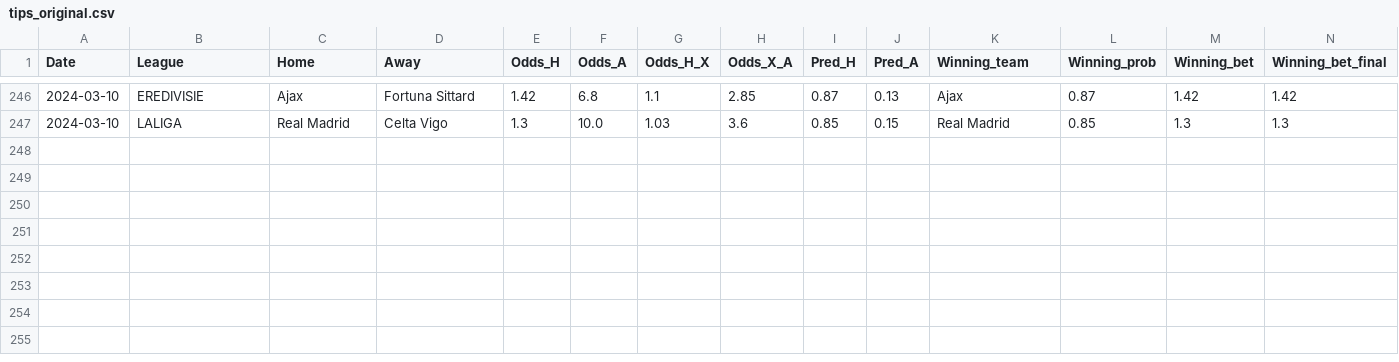
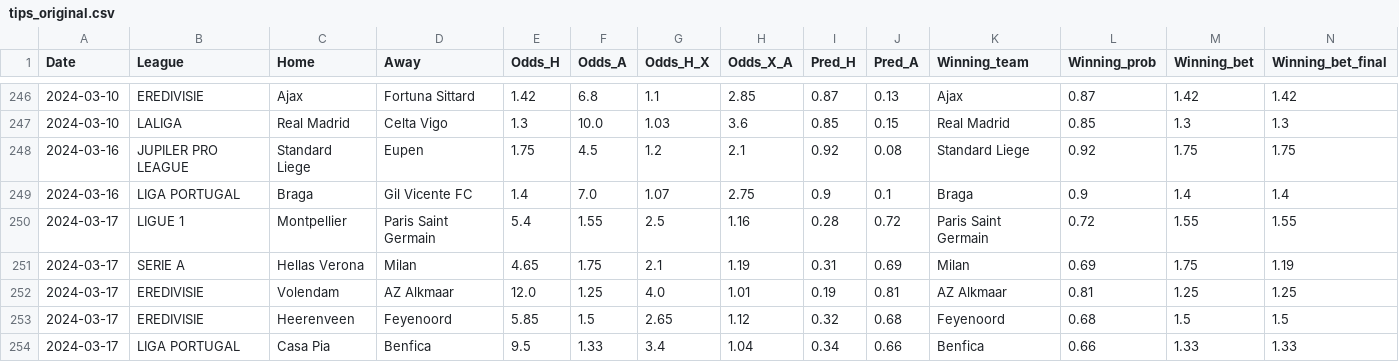
Before and after one commit to alanhassan/soccerprediction, a CSV file: tips_original.csv, drawn as a sheet; only a part is shown, gaps mark what is left out; rows hold the shown columns only; the diff names each change by its address in the sheet, - before the commit and + after, or states it on an @@ line.

Commit message:
Update tips_original.csv

```diff
--- a/tips_original.csv
+++ b/tips_original.csv
+row 248: 2024-03-16 | JUPILER PRO LEAGUE | Standard Liege | Eupen | 1.75 | 4.5 | 1.2 | 2.1 | 0.92 | 0.08 | Standard Liege | 0.92 | 1.75 | 1.75
+row 249: 2024-03-16 | LIGA PORTUGAL | Braga | Gil Vicente FC | 1.4 | 7.0 | 1.07 | 2.75 | 0.9 | 0.1 | Braga | 0.9 | 1.4 | 1.4
+row 250: 2024-03-17 | LIGUE 1 | Montpellier | Paris Saint Germain | 5.4 | 1.55 | 2.5 | 1.16 | 0.28 | 0.72 | Paris Saint Germain | 0.72 | 1.55 | 1.55
+row 251: 2024-03-17 | SERIE A | Hellas Verona | Milan | 4.65 | 1.75 | 2.1 | 1.19 | 0.31 | 0.69 | Milan | 0.69 | 1.75 | 1.19
+row 252: 2024-03-17 | EREDIVISIE | Volendam | AZ Alkmaar | 12.0 | 1.25 | 4.0 | 1.01 | 0.19 | 0.81 | AZ Alkmaar | 0.81 | 1.25 | 1.25
+row 253: 2024-03-17 | EREDIVISIE | Heerenveen | Feyenoord | 5.85 | 1.5 | 2.65 | 1.12 | 0.32 | 0.68 | Feyenoord | 0.68 | 1.5 | 1.5
+row 254: 2024-03-17 | LIGA PORTUGAL | Casa Pia | Benfica | 9.5 | 1.33 | 3.4 | 1.04 | 0.34 | 0.66 | Benfica | 0.66 | 1.33 | 1.33
```
